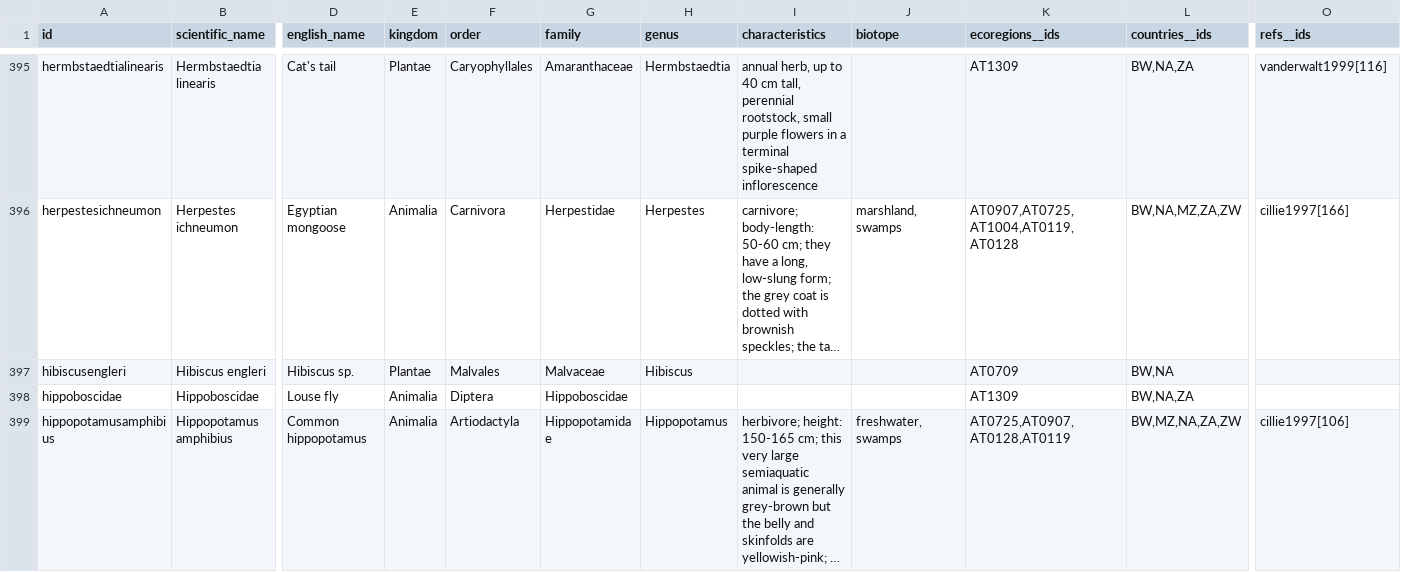
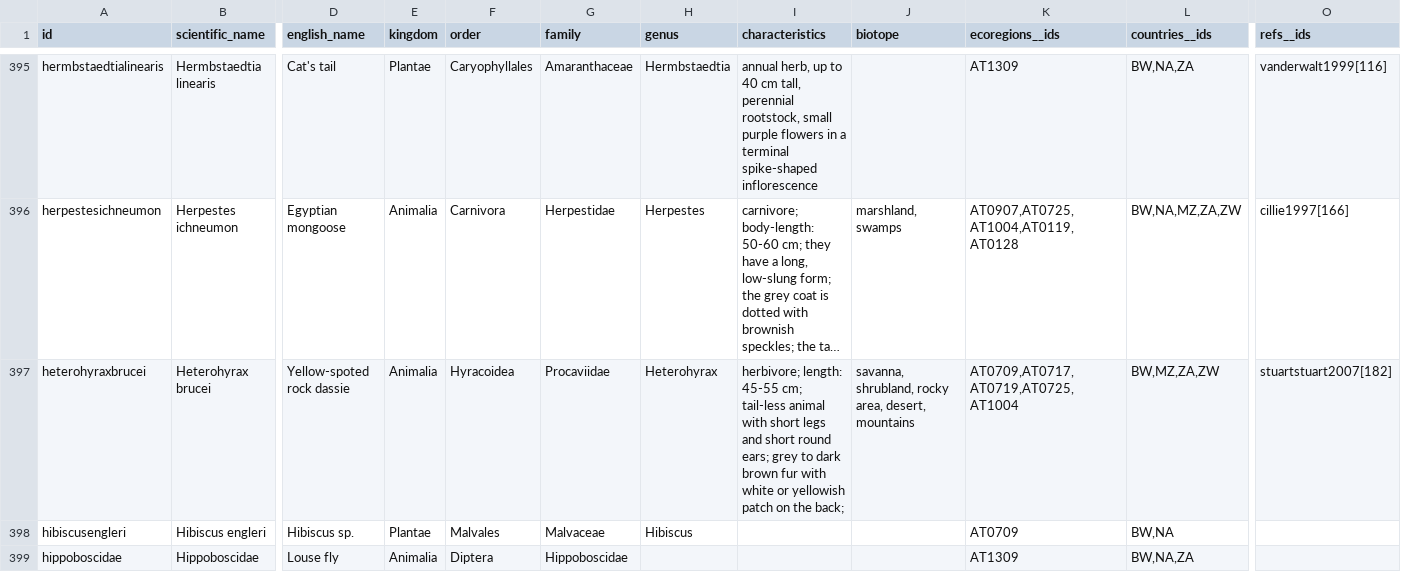
Before and after one commit to tsammalex/tsammalex, a CSV file: tsammalexdata/data/species.csv, drawn as a sheet; only a part is shown, gaps mark what is left out; the shorter side is filled out with more unchanged rows; long unchanged cells end in …; rows hold the shown columns only; the diff covers the shown part only; the diff names each change by its address in the sheet, - before the commit and + after, or states it on an @@ line.

Commit message:
species update

```diff
--- a/tsammalexdata/data/species.csv
+++ b/tsammalexdata/data/species.csv
+row 397: heterohyraxbrucei | Heterohyrax brucei | Yellow-spoted rock dassie | Animalia | Hyracoidea | Procaviidae | Heterohyrax | herbivore; length: 45-55 cm; tail-less animal with short legs and short round ears; grey to dark brown fur with white or yellowish patch on the back; | savanna, shrubland, rocky area, desert, mountains | AT0709,AT0717,AT0719,AT0725,AT1004 | BW,MZ,ZA,ZW | stuartstuart2007[182]
```
Also changed, not shown: 2 added rows and 1 edited cell elsewhere in this file.
